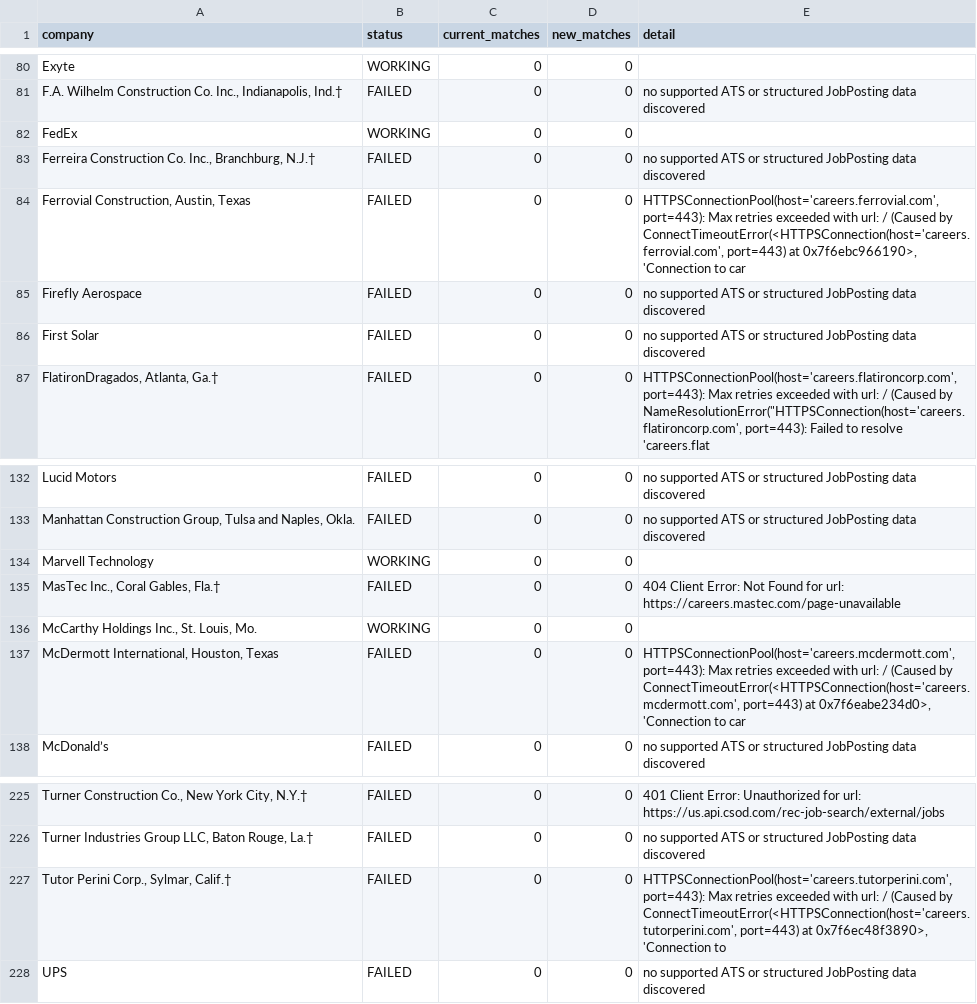
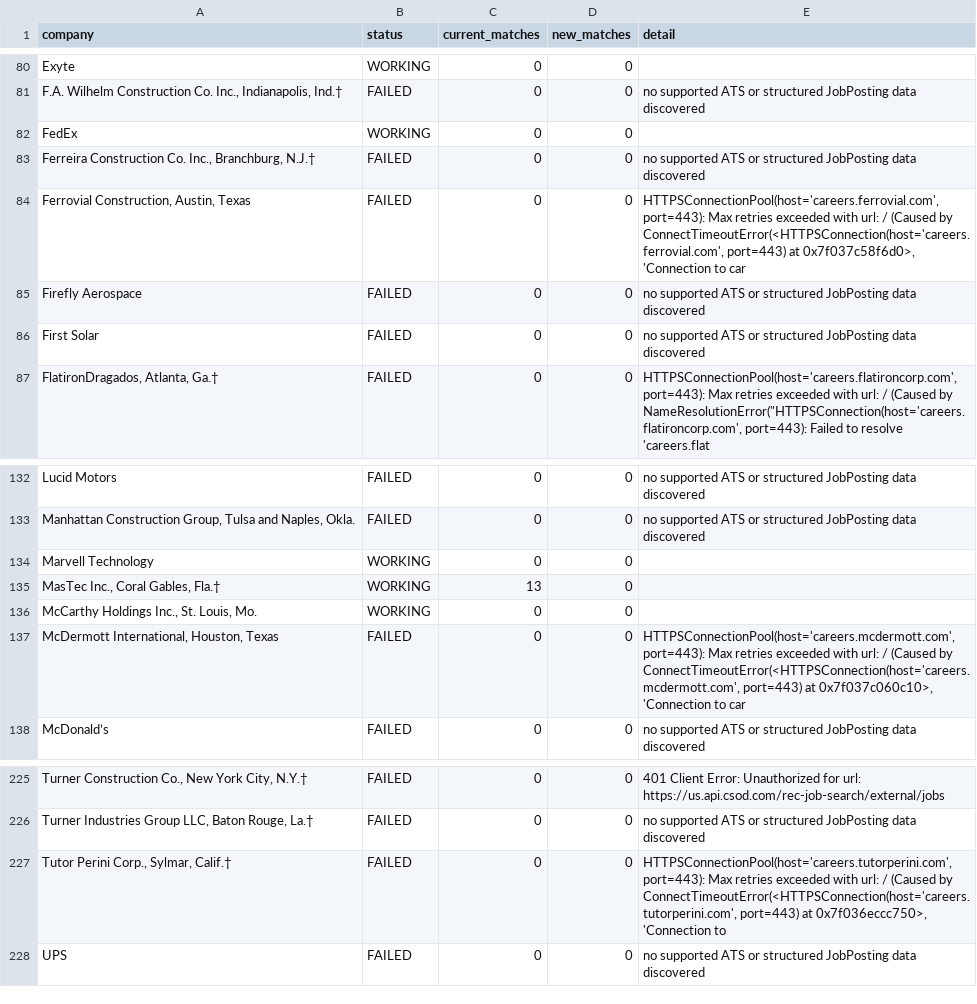
Before and after one commit to harsha271199/jp, a CSV file: source_health.csv, drawn as a sheet; only a part is shown, gaps mark what is left out; the diff names each change by its address in the sheet, - before the commit and + after, or states it on an @@ line.

```diff
--- a/source_health.csv
+++ b/source_health.csv
-E84 (detail): …port=443) at 0x7f6ebc966190>, 'Connection to…
+E84 (detail): …port=443) at 0x7f037c58f6d0>, 'Connection to…
-B135 (status): FAILED
+B135 (status): WORKING
-C135 (current_matches): 0
+C135 (current_matches): 13
-E135 (detail): 404 Client Error: Not Found for url: https://careers.mastec.com/page-unavailable
+E135 (detail): (empty)
-E137 (detail): …port=443) at 0x7f6eabe234d0>, 'Connection to…
+E137 (detail): …port=443) at 0x7f037c060c10>, 'Connection to…
-E227 (detail): …port=443) at 0x7f6ec48f3890>, 'Connection to
+E227 (detail): …port=443) at 0x7f036eccc750>, 'Connection to
```
